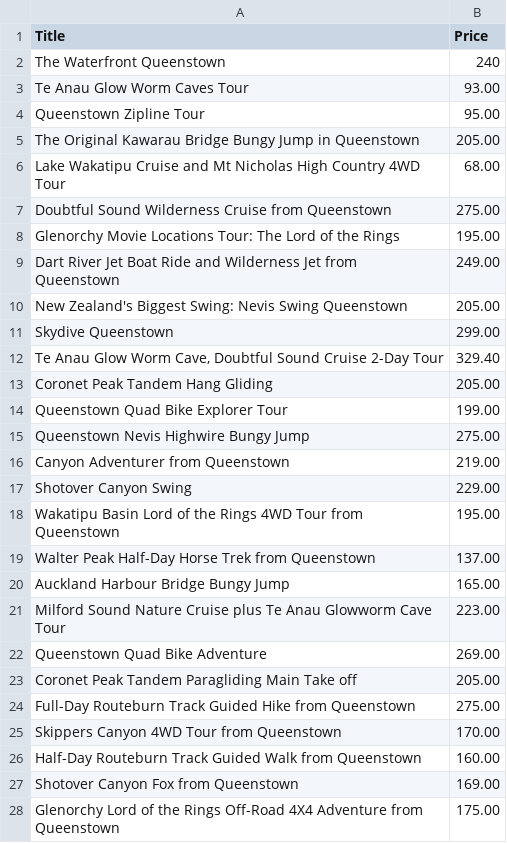
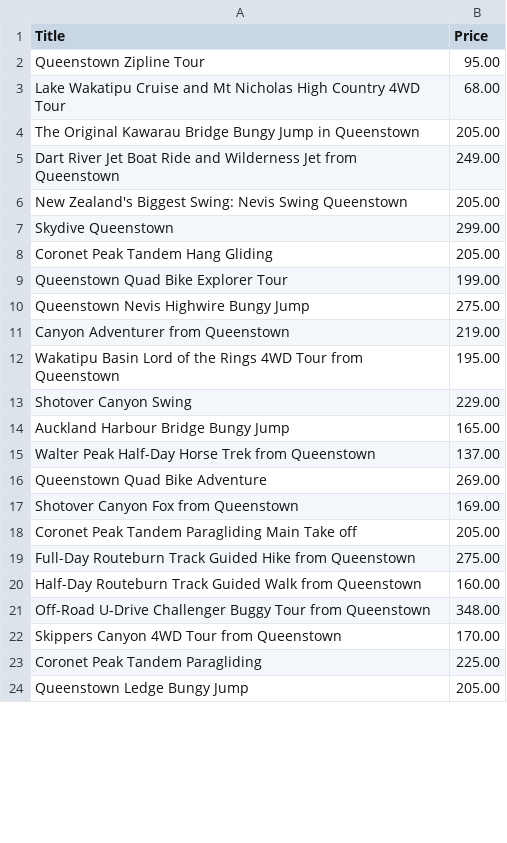
Before and after one commit to lzha174/PythonScrapping, a CSV file: mysite/polls/Locations.csv, drawn as a sheet; only a part is shown; the shorter side is filled out with more unchanged rows; the diff covers the shown part only.

```diff
--- a/mysite/polls/Locations.csv
+++ b/mysite/polls/Locations.csv
@@ -1,9 +1,5 @@
 Title,Price
-The Waterfront Queenstown,240
-Te Anau Glow Worm Caves Tour,93.00
 Queenstown Zipline Tour,95.00
+Lake Wakatipu Cruise and Mt Nicholas High Country 4WD Tour,68.00
 The Original Kawarau Bridge Bungy Jump in Queenstown,205.00
-Lake Wakatipu Cruise and Mt Nicholas High Country 4WD Tour,68.00
-Doubtful Sound Wilderness Cruise from Queenstown,275.00
-Glenorchy Movie Locations Tour: The Lord of the Rings,195.00
 Dart River Jet Boat Ride and Wilderness Jet from Queenstown,249.00
@@ -11,3 +7,2 @@ New Zealand's Biggest Swing: Nevis Swing Queenstown,205.00
 Skydive Queenstown,299.00
-"Te Anau Glow Worm Cave, Doubtful Sound Cruise 2-Day Tour",329.40
 Coronet Peak Tandem Hang Gliding,205.00
@@ -16,13 +11,12 @@ Queenstown Nevis Highwire Bungy Jump,275.00
 Canyon Adventurer from Queenstown,219.00
+Wakatipu Basin Lord of the Rings 4WD Tour from Queenstown,195.00
 Shotover Canyon Swing,229.00
-Wakatipu Basin Lord of the Rings 4WD Tour from Queenstown,195.00
+Auckland Harbour Bridge Bungy Jump,165.00
 Walter Peak Half-Day Horse Trek from Queenstown,137.00
-Auckland Harbour Bridge Bungy Jump,165.00
-Milford Sound Nature Cruise plus Te Anau Glowworm Cave Tour,223.00
 Queenstown Quad Bike Adventure,269.00
+Shotover Canyon Fox from Queenstown,169.00
 Coronet Peak Tandem Paragliding Main Take off,205.00
 Full-Day Routeburn Track Guided Hike from Queenstown,275.00
+Half-Day Routeburn Track Guided Walk from Queenstown,160.00
+Off-Road U-Drive Challenger Buggy Tour from Queenstown,348.00
 Skippers Canyon 4WD Tour from Queenstown,170.00
-Half-Day Routeburn Track Guided Walk from Queenstown,160.00
-Shotover Canyon Fox from Queenstown,169.00
-Glenorchy Lord of the Rings Off-Road 4X4 Adventure from Queenstown,175.00
```
Also changed, not shown: 1 added row and 2 removed rows elsewhere in this file, 17 other files.
